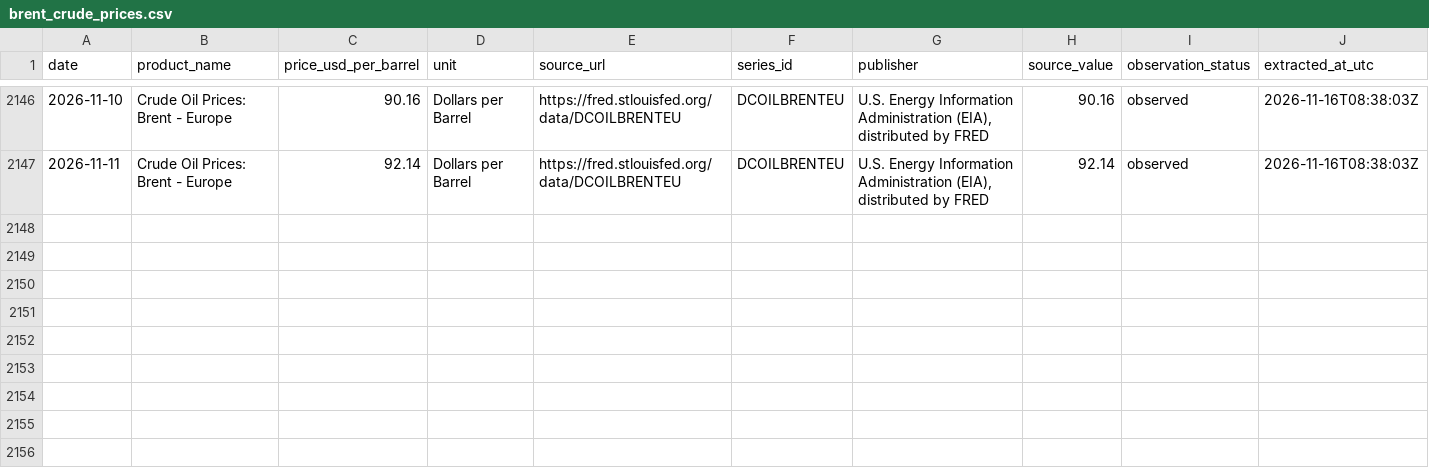
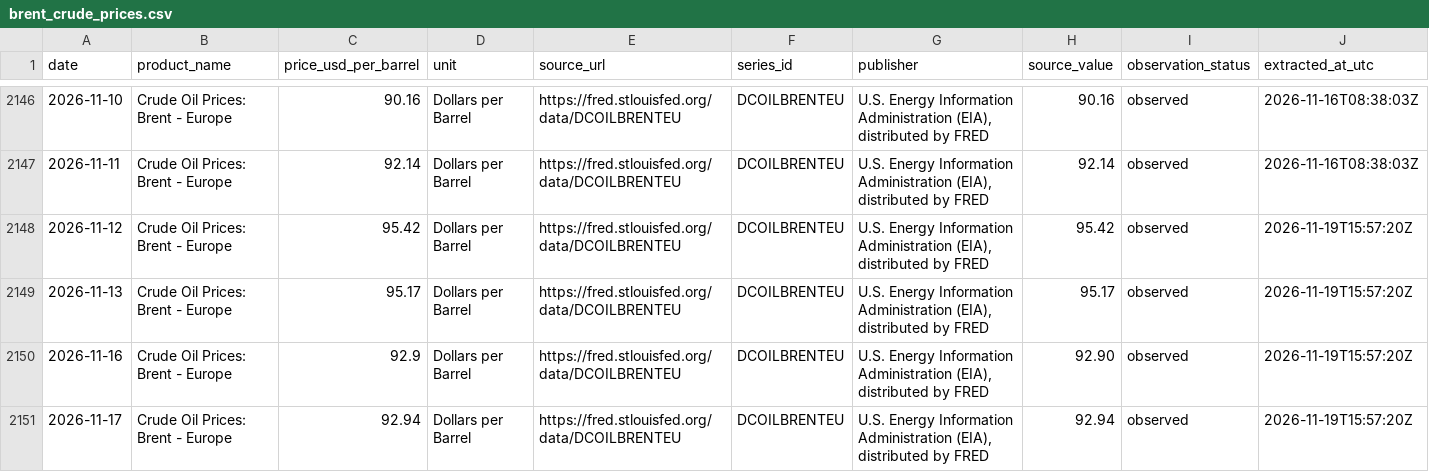
Before and after one commit to dmins06/PetroTwin-, a CSV file: data/raw/brent_crude_prices.csv, drawn as a sheet; only a part is shown, gaps mark what is left out.

```diff
--- a/data/raw/brent_crude_prices.csv
+++ b/data/raw/brent_crude_prices.csv
@@ -2147 +2147,5 @@ date,product_name,price_usd_per_barrel,unit,source_url,series_id,publisher,sourc
 2026-11-11,Crude Oil Prices: Brent - Europe,92.14,Dollars per Barrel,https://fred.stlouisfed.org/data/DCOILBRENTEU,DCOILBRENTEU,"U.S. Energy Information Administration (EIA), distributed by FRED",92.14,observed,2026-11-16T08:38:03Z
+2026-11-12,Crude Oil Prices: Brent - Europe,95.42,Dollars per Barrel,https://fred.stlouisfed.org/data/DCOILBRENTEU,DCOILBRENTEU,"U.S. Energy Information Administration (EIA), distributed by FRED",95.42,observed,2026-11-19T15:57:20Z
+2026-11-13,Crude Oil Prices: Brent - Europe,95.17,Dollars per Barrel,https://fred.stlouisfed.org/data/DCOILBRENTEU,DCOILBRENTEU,"U.S. Energy Information Administration (EIA), distributed by FRED",95.17,observed,2026-11-19T15:57:20Z
+2026-11-16,Crude Oil Prices: Brent - Europe,92.9,Dollars per Barrel,https://fred.stlouisfed.org/data/DCOILBRENTEU,DCOILBRENTEU,"U.S. Energy Information Administration (EIA), distributed by FRED",92.90,observed,2026-11-19T15:57:20Z
+2026-11-17,Crude Oil Prices: Brent - Europe,92.94,Dollars per Barrel,https://fred.stlouisfed.org/data/DCOILBRENTEU,DCOILBRENTEU,"U.S. Energy Information Administration (EIA), distributed by FRED",92.94,observed,2026-11-19T15:57:20Z
```
Also changed, not shown: data/raw/comeco_fuel_prices.csv, data/raw/usd_vnd_rates.csv.
